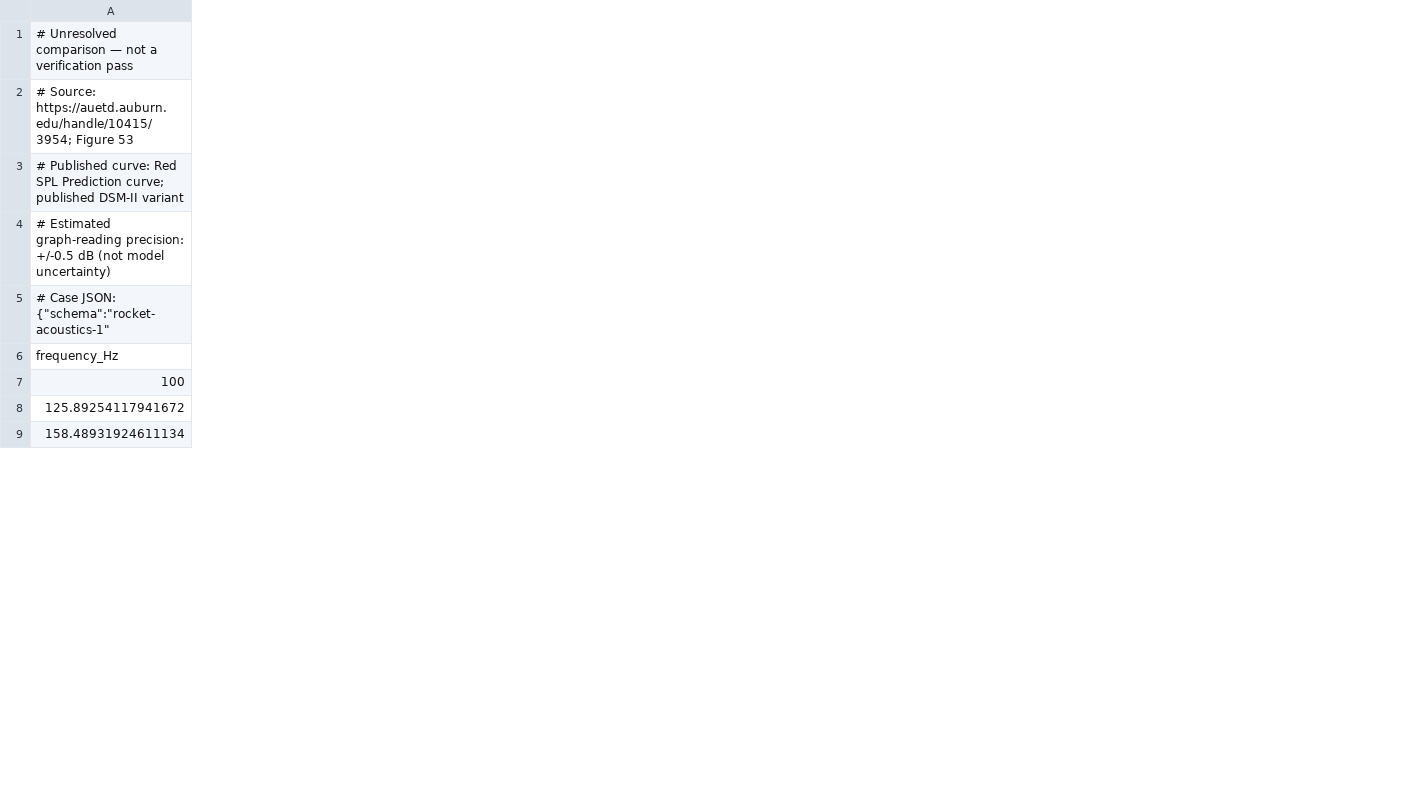
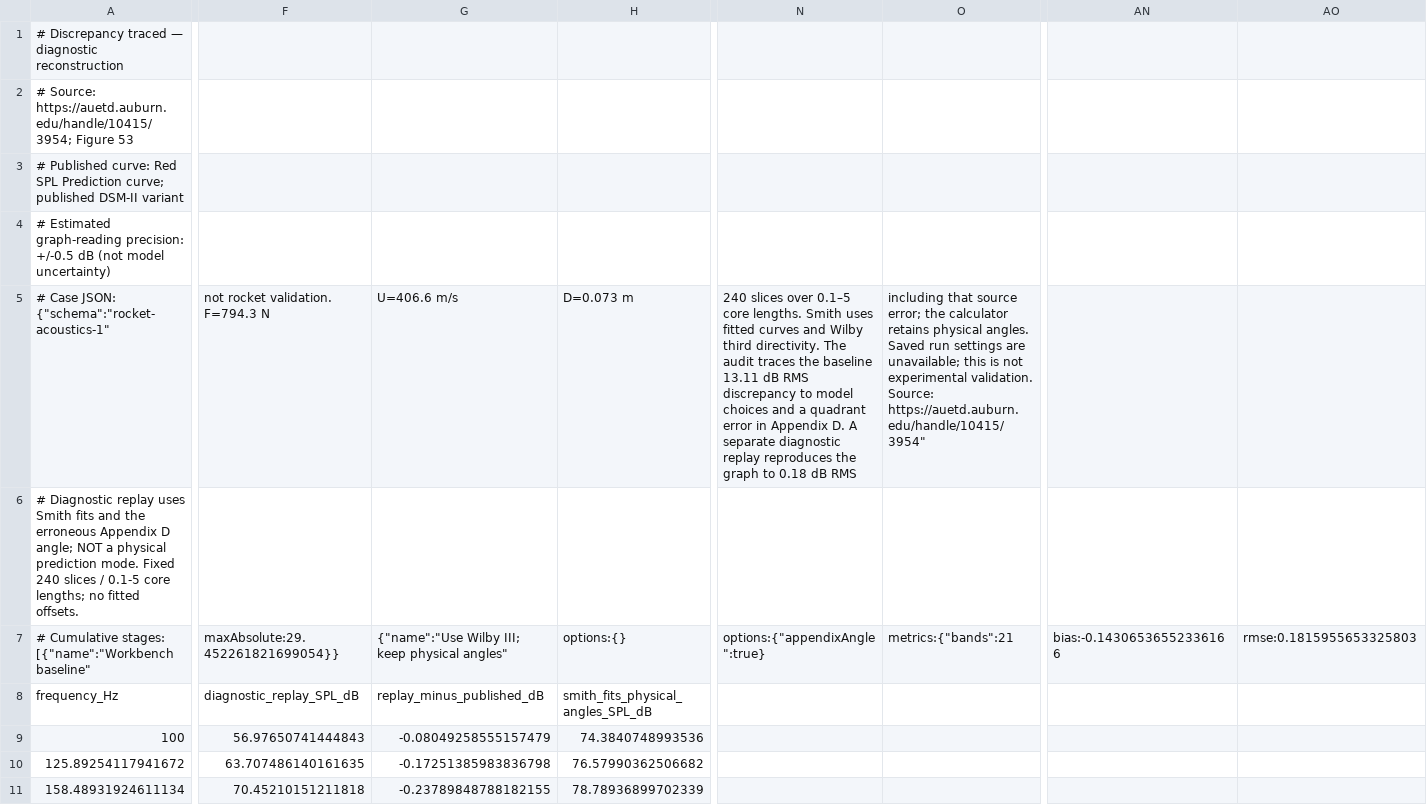
Before and after one commit to ajordan510/useful-tools, a CSV file: NASA-SP-8072/reference/published-comparison.csv, drawn as a sheet; only a part is shown, gaps mark what is left out; removed rows and columns are numbered as before the commit, all else as after; rows hold the shown columns only; the diff covers the shown part only; the diff names each change by its address in the sheet, - before the commit and + after, or states it on an @@ line.

Commit message:
Trace Smith spectrum discrepancy to directivity and published angle bug

```diff
--- a/NASA-SP-8072/reference/published-comparison.csv
+++ b/NASA-SP-8072/reference/published-comparison.csv
+column F, row 5: not rocket validation. F=794.3 N; rows 8-11: diagnostic_replay_SPL_dB | 56.97650741444843 | 63.707486140161635 | 70.45210151211818
+column G, row 5: U=406.6 m/s; rows 8-11: replay_minus_published_dB | -0.08049258555157479 | -0.17251385983836798 | -0.23789848788182155
+column H, row 5: D=0.073 m; rows 8-11: smith_fits_physical_angles_SPL_dB | 74.3840748993536 | 76.57990362506682 | 78.78936899702339
+column N, row 5: 240 slices over 0.1–5 core lengths. Smith uses fitted curves and Wilby third directivity. The audit traces the baseline 13.11 dB RMS discrepancy to model choices and a quadrant error in Appendix D. A separate diagnostic replay reproduces the graph to 0.18 dB RMS
+column O, row 5: including that source error; the calculator retains physical angles. Saved run settings are unavailable; this is not experimental validation. Source: https://auetd.auburn.edu/handle/10415/3954"
+column AN, empty
+column AO, empty
-row 1: # Unresolved comparison — not a verification pass
+row 1: # Discrepancy traced — diagnostic reconstruction
+row 6: # Diagnostic replay uses Smith fits and the erroneous Appendix D angle; NOT a physical prediction mode. Fixed 240 slices / 0.1-5 core lengths; no fitted offsets.
+row 7: # Cumulative stages: [{"name":"Workbench baseline" | maxAbsolute:29.452261821699054}} | {"name":"Use Wilby III; keep physical angles" | options:{} | options:{"appendixAngle":true} | metrics:{"bands":21 | bias:-0.14306536552336166 | rmse:0.1815955653325803
```
Also changed, not shown: 1 added column and 4 removed columns elsewhere in this file, 20 other files.
